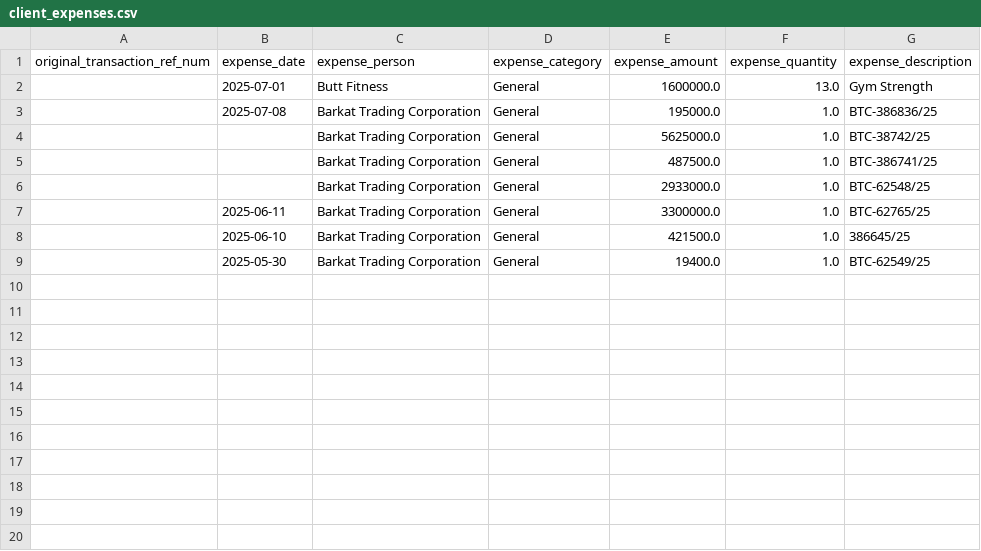
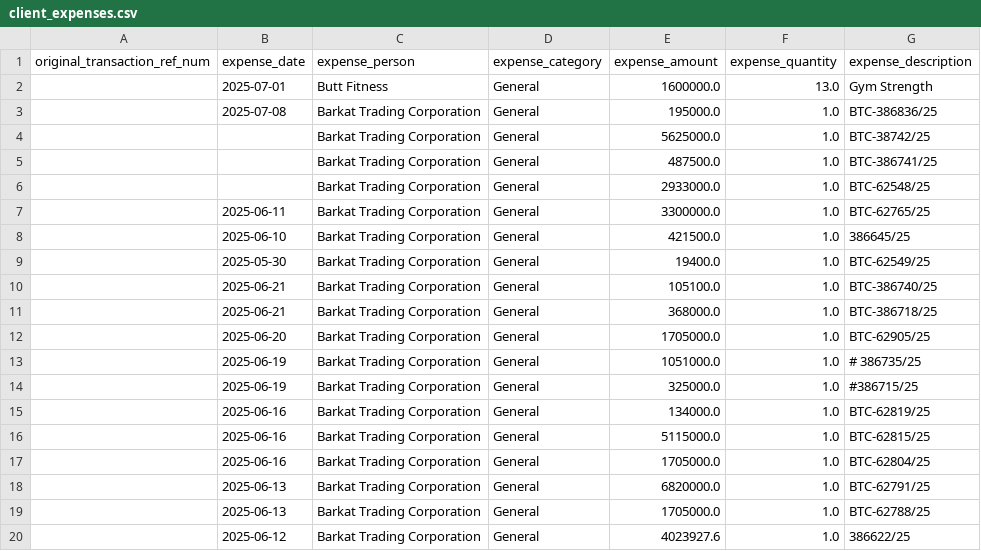
Before and after one commit to Atonomous/payments-summary, a CSV file: client_expenses.csv, drawn as a sheet; the diff names each change by its address in the sheet, - before the commit and + after, or states it on an @@ line.

```diff
--- a/client_expenses.csv
+++ b/client_expenses.csv
+row 10:  | 2025-06-21 | Barkat Trading Corporation | General | 105100.0 | 1.0 | BTC-386740/25
+row 11:  | 2025-06-21 | Barkat Trading Corporation | General | 368000.0 | 1.0 | BTC-386718/25
+row 12:  | 2025-06-20 | Barkat Trading Corporation | General | 1705000.0 | 1.0 | BTC-62905/25
+row 13:  | 2025-06-19 | Barkat Trading Corporation | General | 1051000.0 | 1.0 | # 386735/25
+row 14:  | 2025-06-19 | Barkat Trading Corporation | General | 325000.0 | 1.0 | #386715/25
+row 15:  | 2025-06-16 | Barkat Trading Corporation | General | 134000.0 | 1.0 | BTC-62819/25
+row 16:  | 2025-06-16 | Barkat Trading Corporation | General | 5115000.0 | 1.0 | BTC-62815/25
+row 17:  | 2025-06-16 | Barkat Trading Corporation | General | 1705000.0 | 1.0 | BTC-62804/25
+row 18:  | 2025-06-13 | Barkat Trading Corporation | General | 6820000.0 | 1.0 | BTC-62791/25
+row 19:  | 2025-06-13 | Barkat Trading Corporation | General | 1705000.0 | 1.0 | BTC-62788/25
+row 20:  | 2025-06-12 | Barkat Trading Corporation | General | 4023927.6 | 1.0 | 386622/25
```
Also changed, not shown: 1 other file.
